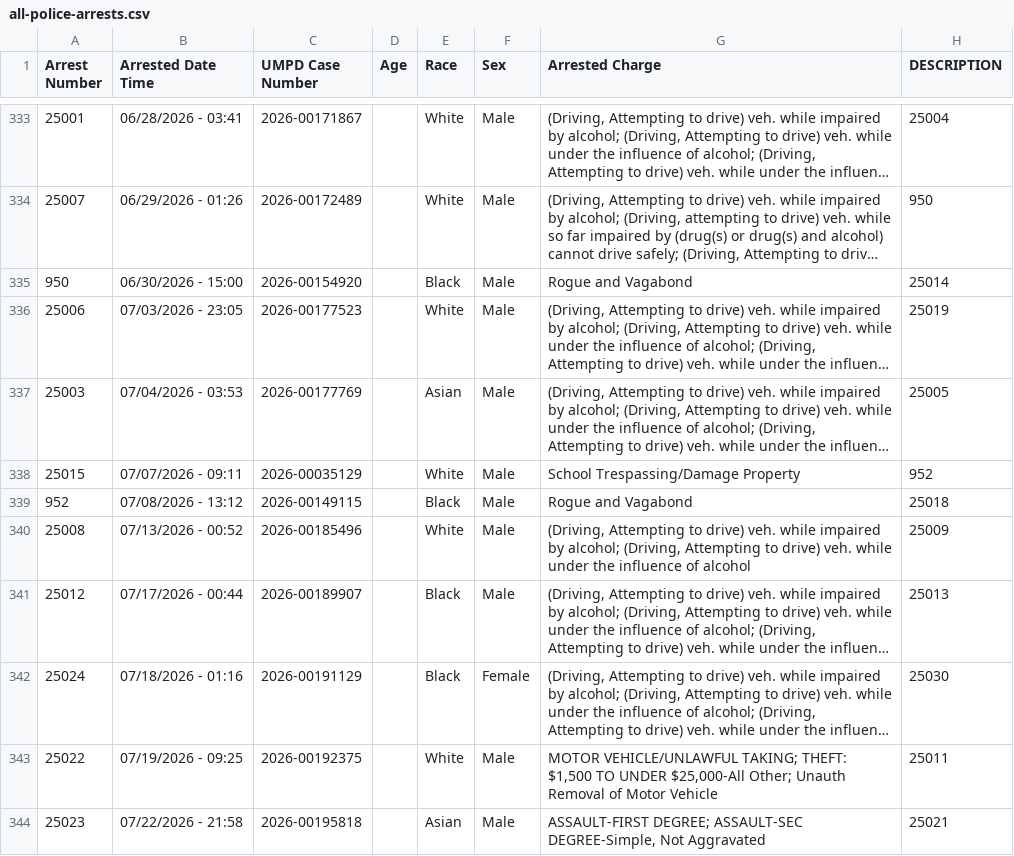
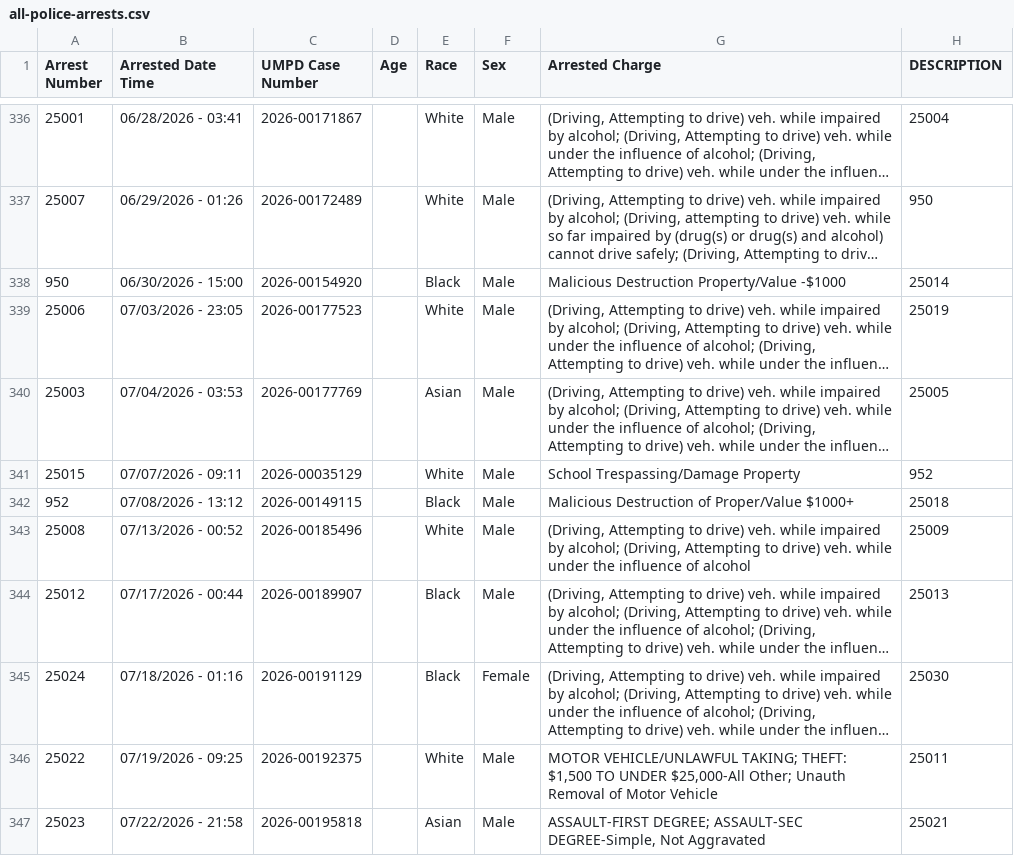
Before and after one commit to dwillis/umpd-logs, a CSV file: data/all-police-arrests.csv, drawn as a sheet; only a part is shown, gaps mark what is left out; long unchanged cells end in …; addresses are those after the commit; the diff covers the shown part only; the diff names each change by its address in the sheet, - before the commit and + after, or states it on an @@ line.

```diff
--- a/data/all-police-arrests.csv
+++ b/data/all-police-arrests.csv
-G338 (Arrested Charge): Rogue and Vagabond
+G338 (Arrested Charge): Malicious Destruction Property/Value -$1000
-G342 (Arrested Charge): Rogue and Vagabond
+G342 (Arrested Charge): Malicious Destruction of Proper/Value $1000+
```
Also changed, not shown: 6 added rows, 6 removed rows, 27 moved rows and 32 edited cells elsewhere in this file, 2 other files.
